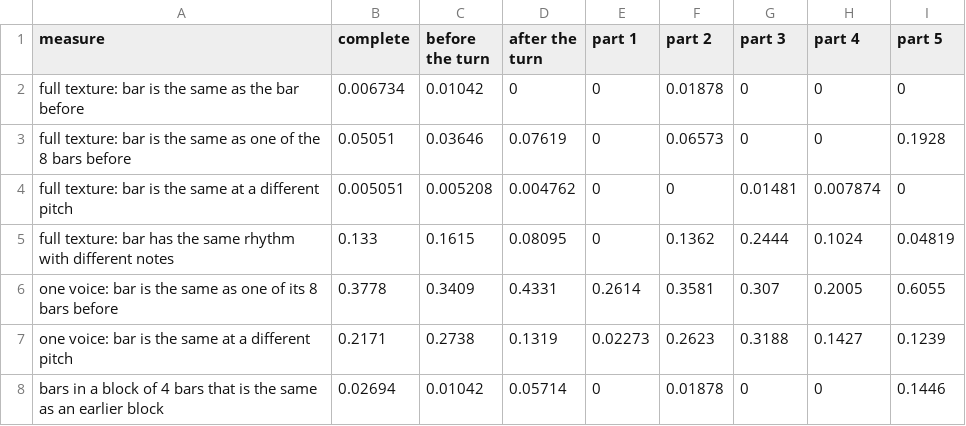
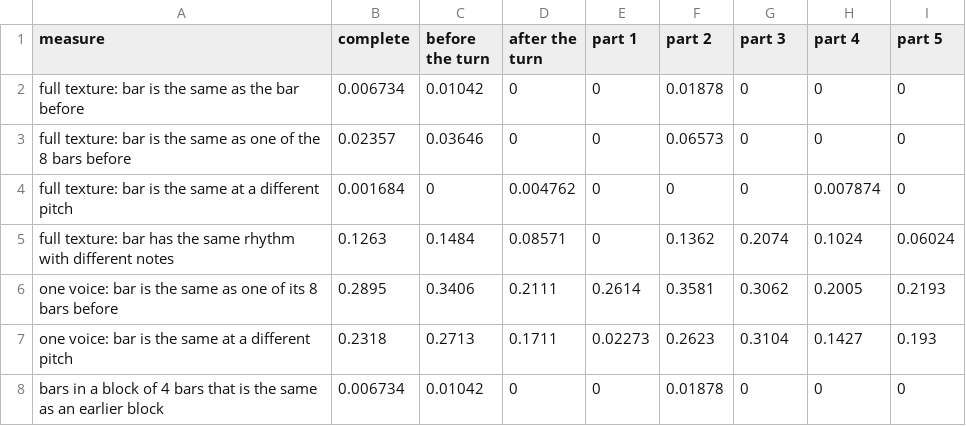
Before and after one commit to collide2954/night-music-for-orchestra, a CSV file: research/measured/work_repetition.csv, drawn as a sheet.

Commit message:
The piano part: each hand has the time for each move
The owner of the project wrote that the piano part "might be almost
impossible to play". A model of the hand confirmed it. The model: the hand
is a window of one octave, and each move of the window needs time (an
octave 0.19 s, two octaves 0.34 s). One hand cannot play chords faster
than 7 in a second. The command `nightmusic check` now has this model.

What the model found, and the corrections:
- Junctions between a run and the hammer figures (15 places): the hand had
  one sixteenth note for a leap of one to three octaves. The hand now has
  a rest before or after the run (`hammer()` has options for this).
- Mark W, bars 15 to 17: a chord in the middle and runs that go higher and
  higher, with a low octave between them (leaps of two to three octaves).
  Now each hand has a chord and a run to the subsequent chord, a tritone
  lower or higher: no leap. The two hands have the same music, two octaves
  apart.
- Mark X: the figures of the left hand were wider than one position of the
  hand. Each figure is now in one octave.
- Mark Y: the note between the octaves of the left hand is near the octave.
- Mark Z: the second sweep of the cadenza starts after a rest. In the last
  wave, the right hand has the end, and the left hand goes to the bass.
- Mark Z, the chord of twelve notes: each hand had a tremolo of two far
  chords. Now the tremolo is between the hands: one chord in each hand.
- Wide chords of the piano in the heavy section of part 2 and in the first
  climax are in a close position. A chord of one hand of a keyboard
  instrument is not wider than a ninth.

The heavy section in D (mark JJ) has no plain repeats:
- The riff has the four forms of the heavy section of part 2 (the new
  module `work/heavy.py` has them for the two sections), in a different
  sequence in each phrase.
- The bells ring the three notes of the motto as bell ringers do: each bar
  has a new sequence.
- The calls of the brass and the runs of the woodwinds have four forms.

```diff
--- a/research/measured/work_repetition.csv
+++ b/research/measured/work_repetition.csv
@@ -2,7 +2,7 @@ measure,complete,before the turn,after the turn,part 1,part 2,part 3,part 4,part
 full texture: bar is the same as the bar before,0.006734,0.01042,0,0,0.01878,0,0,0
-full texture: bar is the same as one of the 8 bars before,0.05051,0.03646,0.07619,0,0.06573,0,0,0.1928
-full texture: bar is the same at a different pitch,0.005051,0.005208,0.004762,0,0,0.01481,0.007874,0
-full texture: bar has the same rhythm with different notes,0.133,0.1615,0.08095,0,0.1362,0.2444,0.1024,0.04819
-one voice: bar is the same as one of its 8 bars before,0.3778,0.3409,0.4331,0.2614,0.3581,0.307,0.2005,0.6055
-one voice: bar is the same at a different pitch,0.2171,0.2738,0.1319,0.02273,0.2623,0.3188,0.1427,0.1239
-bars in a block of 4 bars that is the same as an earlier block,0.02694,0.01042,0.05714,0,0.01878,0,0,0.1446
+full texture: bar is the same as one of the 8 bars before,0.02357,0.03646,0,0,0.06573,0,0,0
+full texture: bar is the same at a different pitch,0.001684,0,0.004762,0,0,0,0.007874,0
+full texture: bar has the same rhythm with different notes,0.1263,0.1484,0.08571,0,0.1362,0.2074,0.1024,0.06024
+one voice: bar is the same as one of its 8 bars before,0.2895,0.3406,0.2111,0.2614,0.3581,0.3062,0.2005,0.2193
+one voice: bar is the same at a different pitch,0.2318,0.2713,0.1711,0.02273,0.2623,0.3104,0.1427,0.193
+bars in a block of 4 bars that is the same as an earlier block,0.006734,0.01042,0,0,0.01878,0,0,0
```
Also changed, not shown: research/measured/work_harmony.csv, research/measured/work_instruments.csv, 9 other files.
